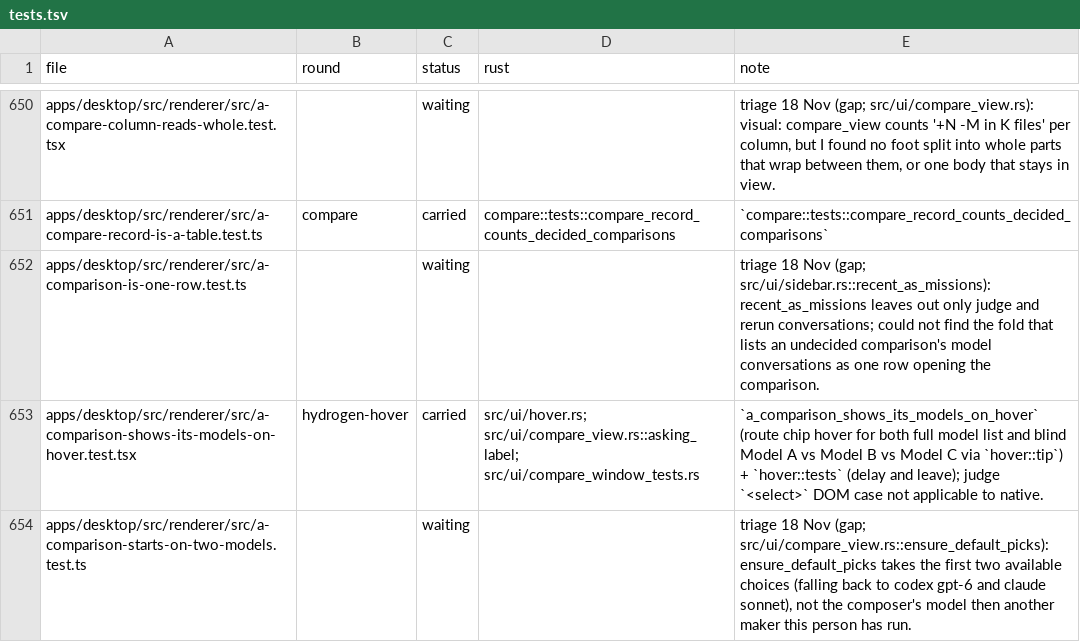
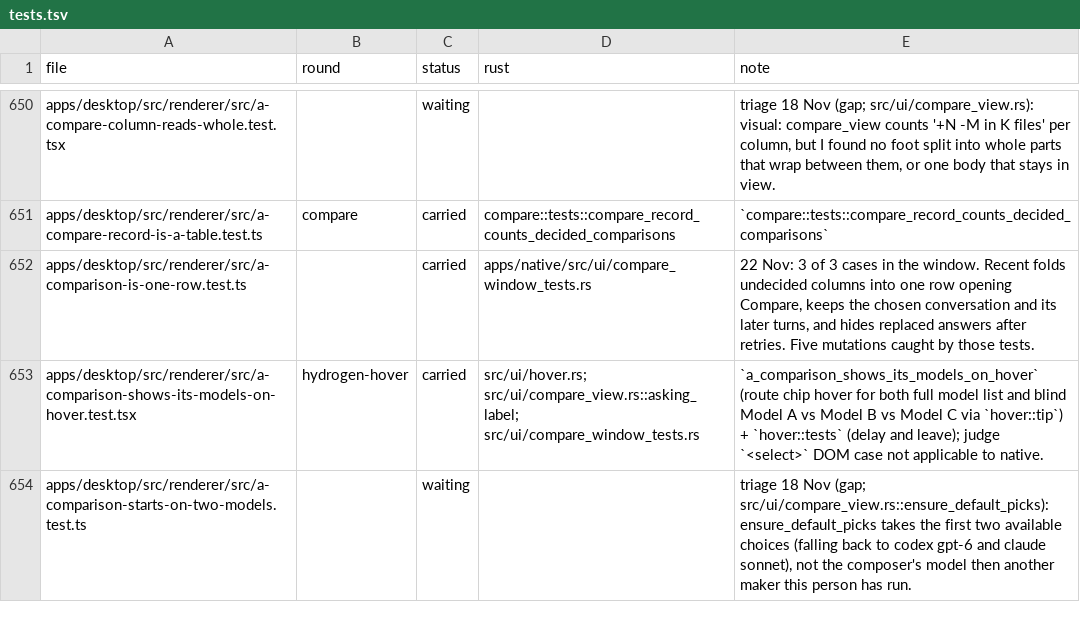
Before and after one commit to StopBanning/locust, a TSV file: apps/native/parity/tests.tsv, drawn as a sheet; only a part is shown, gaps mark what is left out.

```diff
--- a/apps/native/parity/tests.tsv
+++ b/apps/native/parity/tests.tsv
@@ -651,3 +651,3 @@ apps/desktop/src/renderer/src/a-compare-column-reads-whole.test.tsx		waiting		tr
 apps/desktop/src/renderer/src/a-compare-record-is-a-table.test.ts	compare	carried	compare::tests::compare_record_counts_decided_comparisons	`compare::tests::compare_record_counts_decided_comparisons`
-apps/desktop/src/renderer/src/a-comparison-is-one-row.test.ts		waiting		triage 18 Nov (gap; src/ui/sidebar.rs::recent_as_missions): recent_as_missions leaves out only judge and rerun conversations; could not find the fold that lists an undecided comparison's model conversations as one row opening the comparison.
+apps/desktop/src/renderer/src/a-comparison-is-one-row.test.ts		carried	apps/native/src/ui/compare_window_tests.rs	22 Nov: 3 of 3 cases in the window. Recent folds undecided columns into one row opening Compare, keeps the chosen conversation and its later turns, and hides replaced answers after retries. Five mutations caught by those tests.
 apps/desktop/src/renderer/src/a-comparison-shows-its-models-on-hover.test.tsx	hydrogen-hover	carried	src/ui/hover.rs; src/ui/compare_view.rs::asking_label; src/ui/compare_window_tests.rs	`a_comparison_shows_its_models_on_hover` (route chip hover for both full model list and blind Model A vs Model B vs Model C via `hover::tip`) + `hover::tests` (delay and leave); judge `<select>` DOM case not applicable to native.
```
Also changed, not shown: apps/native/parity/cases.tsv, 4 other files.
